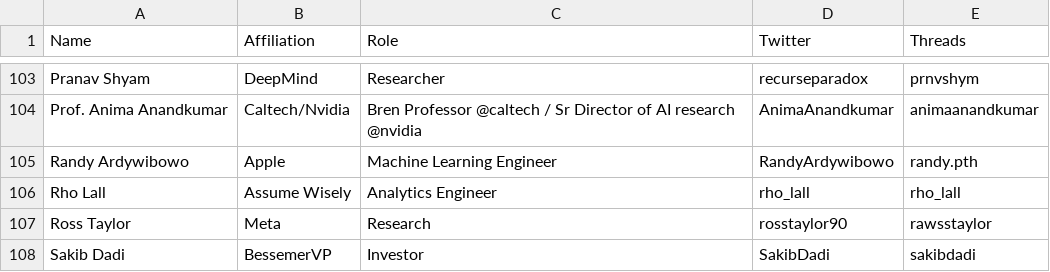
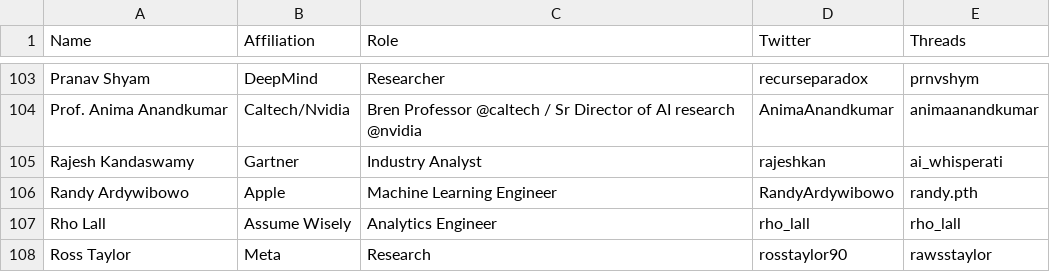
Before and after one commit to aletheap/ai_on_threads, a CSV file: source.csv, drawn as a sheet; only a part is shown, gaps mark what is left out; the shorter side is filled out with more unchanged rows.

Commit message:
Please add Rajesh Kandaswamy

```diff
--- a/source.csv
+++ b/source.csv
@@ -104,2 +104,3 @@ Pranav Shyam,DeepMind,Researcher,recurseparadox,prnvshym
 Prof. Anima Anandkumar,Caltech/Nvidia,Bren Professor @caltech / Sr Director of AI research @nvidia,AnimaAnandkumar,animaanandkumar
+Rajesh Kandaswamy, Gartner, Industry Analyst, rajeshkan, ai_whisperati
 Randy Ardywibowo,Apple,Machine Learning Engineer,RandyArdywibowo,randy.pth
```
